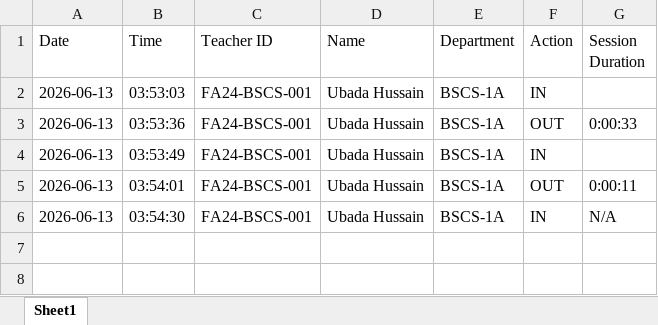
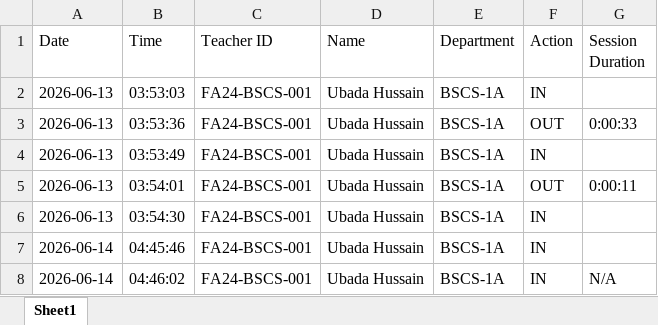
Before and after one commit to Ubada-Hussain/Face_Attendence, an Excel workbook: Teacher_Detailed_Attendance.xlsx, sheet Sheet1, drawn as a sheet; values as stored, in another font and other column widths than the file's, no borders; the diff names each change by its address in the sheet, - before the commit and + after, or states it on an @@ line.

```diff
--- a/Teacher_Detailed_Attendance.xlsx (sheet Sheet1)
+++ b/Teacher_Detailed_Attendance.xlsx (sheet Sheet1)
-G6 (Session Duration): N/A
+G6 (Session Duration): (empty)
+row 7: 2026-06-14 | 04:45:46 | FA24-BSCS-001 | Ubada Hussain | BSCS-1A | IN
+row 8: 2026-06-14 | 04:46:02 | FA24-BSCS-001 | Ubada Hussain | BSCS-1A | IN | N/A
```
Also changed, not shown: 1 other file.
